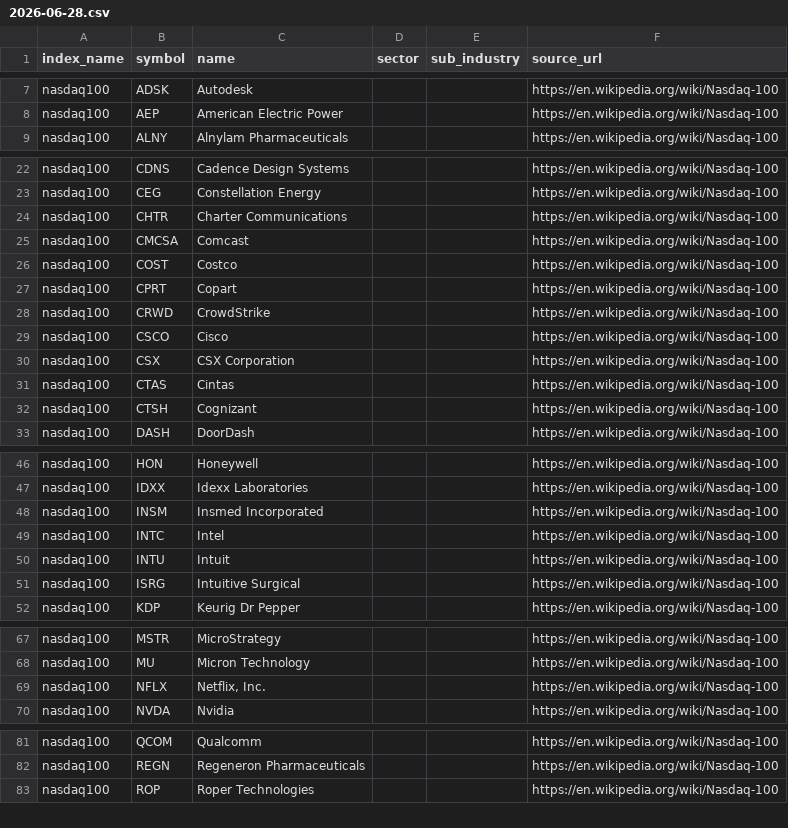
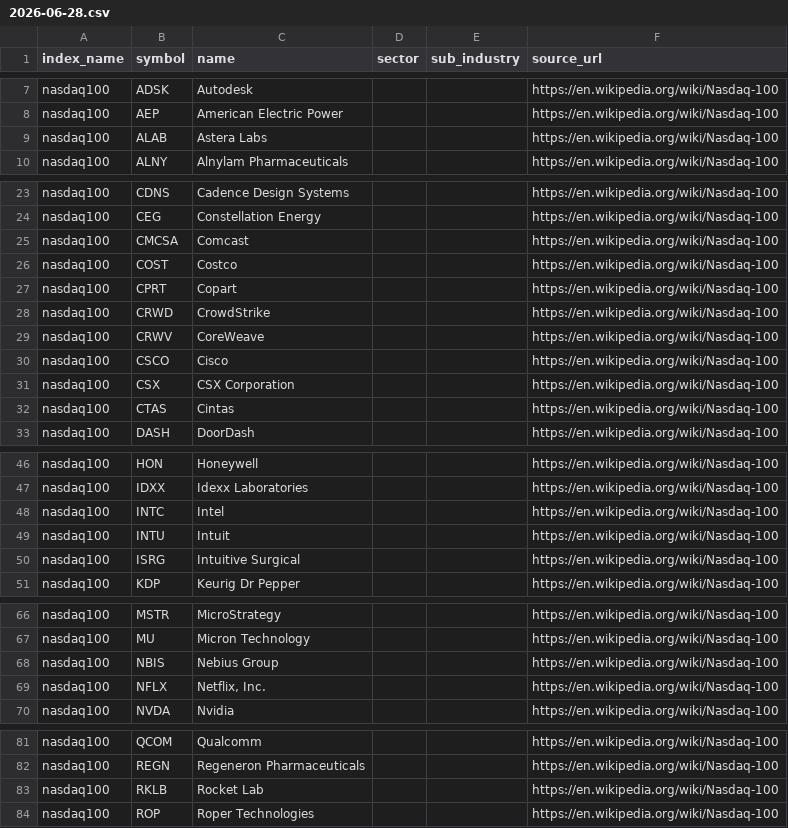
Before and after one commit to bsachart/finance-metrics-fetch, a CSV file: data/constituents/history/nasdaq100/2026-06-28.csv, drawn as a sheet; only a part is shown, gaps mark what is left out; removed rows and columns are numbered as before the commit, all else as after; the diff covers the shown part only; the diff names each change by its address in the sheet, - before the commit and + after, or states it on an @@ line.

```diff
--- a/data/constituents/history/nasdaq100/2026-06-28.csv
+++ b/data/constituents/history/nasdaq100/2026-06-28.csv
+row 9: nasdaq100 | ALAB | Astera Labs |  |  | https://en.wikipedia.org/wiki/Nasdaq-100
-row 24: nasdaq100 | CHTR | Charter Communications |  |  | https://en.wikipedia.org/wiki/Nasdaq-100
+row 29: nasdaq100 | CRWV | CoreWeave |  |  | https://en.wikipedia.org/wiki/Nasdaq-100
-row 32: nasdaq100 | CTSH | Cognizant |  |  | https://en.wikipedia.org/wiki/Nasdaq-100
-row 48: nasdaq100 | INSM | Insmed Incorporated |  |  | https://en.wikipedia.org/wiki/Nasdaq-100
+row 68: nasdaq100 | NBIS | Nebius Group |  |  | https://en.wikipedia.org/wiki/Nasdaq-100
+row 83: nasdaq100 | RKLB | Rocket Lab |  |  | https://en.wikipedia.org/wiki/Nasdaq-100
```
Also changed, not shown: 1 added row and 2 removed rows elsewhere in this file, data/constituents/nasdaq100.csv, data/market/MSFT.csv, 7 other files.
